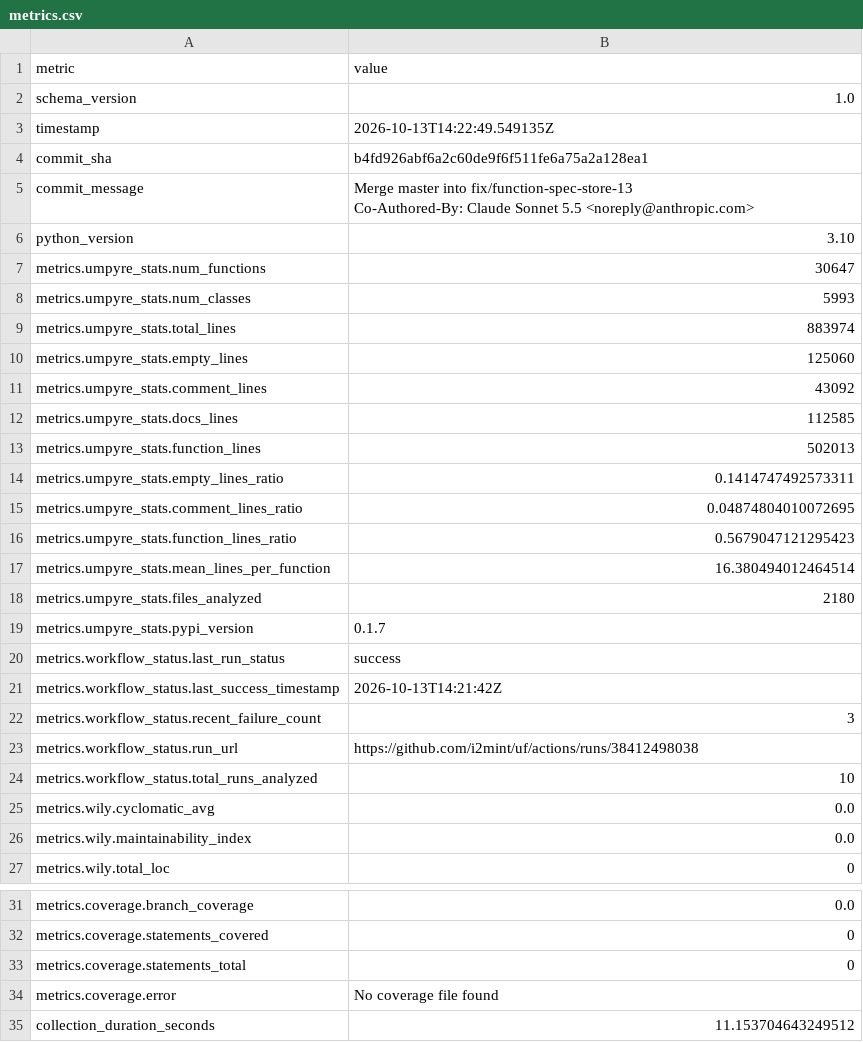
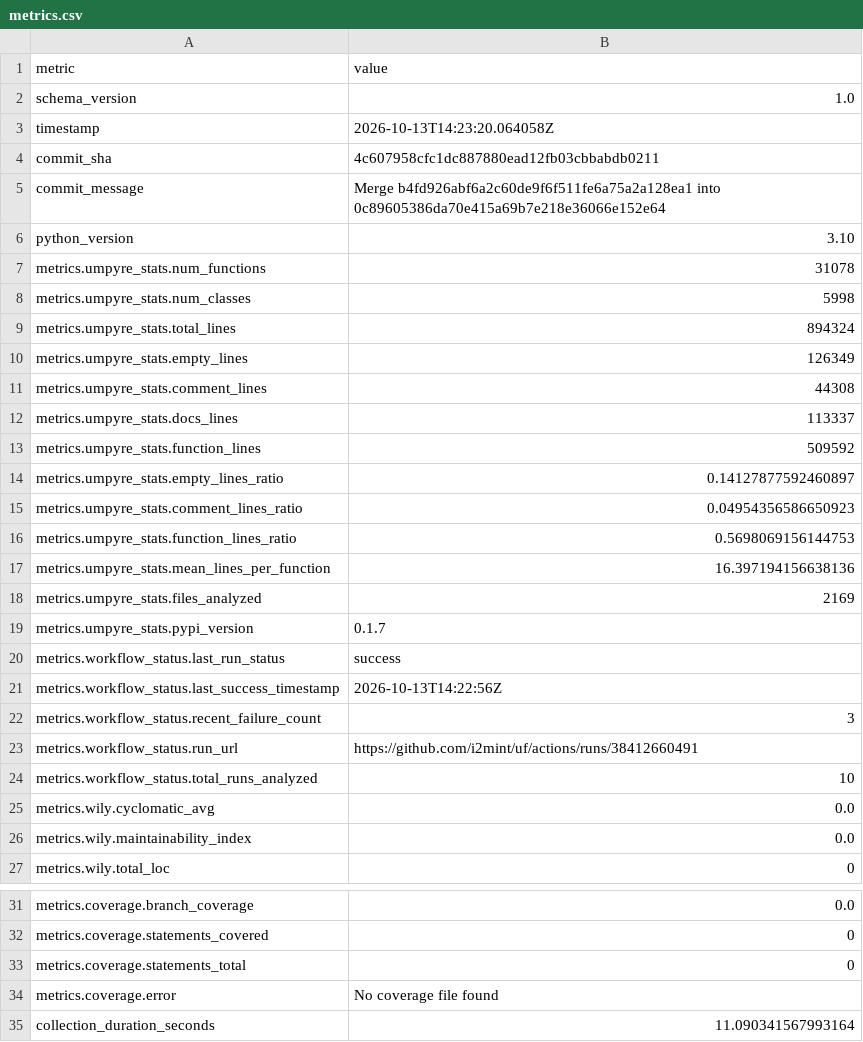
Before and after one commit to i2mint/uf, a CSV file: metrics.csv, drawn as a sheet; only a part is shown, gaps mark what is left out.

Commit message:
Update metrics for 4c60795

```diff
--- a/metrics.csv
+++ b/metrics.csv
@@ -2,25 +2,23 @@ metric,value
 schema_version,1.0
-timestamp,2026-10-13T14:22:49.549135Z
-commit_sha,b4fd926abf6a2c60de9f6f511fe6a75a2a128ea1
-commit_message,"Merge master into fix/function-spec-store-13
-
-Co-Authored-By: Claude Sonnet 5.5 <noreply@anthropic.com>"
+timestamp,2026-10-13T14:23:20.064058Z
+commit_sha,4c607958cfc1dc887880ead12fb03cbbabdb0211
+commit_message,Merge b4fd926abf6a2c60de9f6f511fe6a75a2a128ea1 into 0c89605386da70e415a69b7e218e36066e152e64
 python_version,3.10
-metrics.umpyre_stats.num_functions,30647
-metrics.umpyre_stats.num_classes,5993
-metrics.umpyre_stats.total_lines,883974
-metrics.umpyre_stats.empty_lines,125060
-metrics.umpyre_stats.comment_lines,43092
-metrics.umpyre_stats.docs_lines,112585
-metrics.umpyre_stats.function_lines,502013
-metrics.umpyre_stats.empty_lines_ratio,0.1414747492573311
-metrics.umpyre_stats.comment_lines_ratio,0.04874804010072695
-metrics.umpyre_stats.function_lines_ratio,0.5679047121295423
-metrics.umpyre_stats.mean_lines_per_function,16.380494012464514
-metrics.umpyre_stats.files_analyzed,2180
+metrics.umpyre_stats.num_functions,31078
+metrics.umpyre_stats.num_classes,5998
+metrics.umpyre_stats.total_lines,894324
+metrics.umpyre_stats.empty_lines,126349
+metrics.umpyre_stats.comment_lines,44308
+metrics.umpyre_stats.docs_lines,113337
+metrics.umpyre_stats.function_lines,509592
+metrics.umpyre_stats.empty_lines_ratio,0.14127877592460897
+metrics.umpyre_stats.comment_lines_ratio,0.04954356586650923
+metrics.umpyre_stats.function_lines_ratio,0.5698069156144753
+metrics.umpyre_stats.mean_lines_per_function,16.397194156638136
+metrics.umpyre_stats.files_analyzed,2169
 metrics.umpyre_stats.pypi_version,0.1.7
 metrics.workflow_status.last_run_status,success
-metrics.workflow_status.last_success_timestamp,2026-10-13T14:21:42Z
+metrics.workflow_status.last_success_timestamp,2026-10-13T14:22:56Z
 metrics.workflow_status.recent_failure_count,3
-metrics.workflow_status.run_url,https://github.com/i2mint/uf/actions/runs/38412498038
+metrics.workflow_status.run_url,https://github.com/i2mint/uf/actions/runs/38412660491
 metrics.workflow_status.total_runs_analyzed,10
@@ -40,2 +38,2 @@ metrics.coverage.statements_total,0
 metrics.coverage.error,No coverage file found
-collection_duration_seconds,11.153704643249512
+collection_duration_seconds,11.090341567993164
```
Also changed, not shown: 2 other files.
